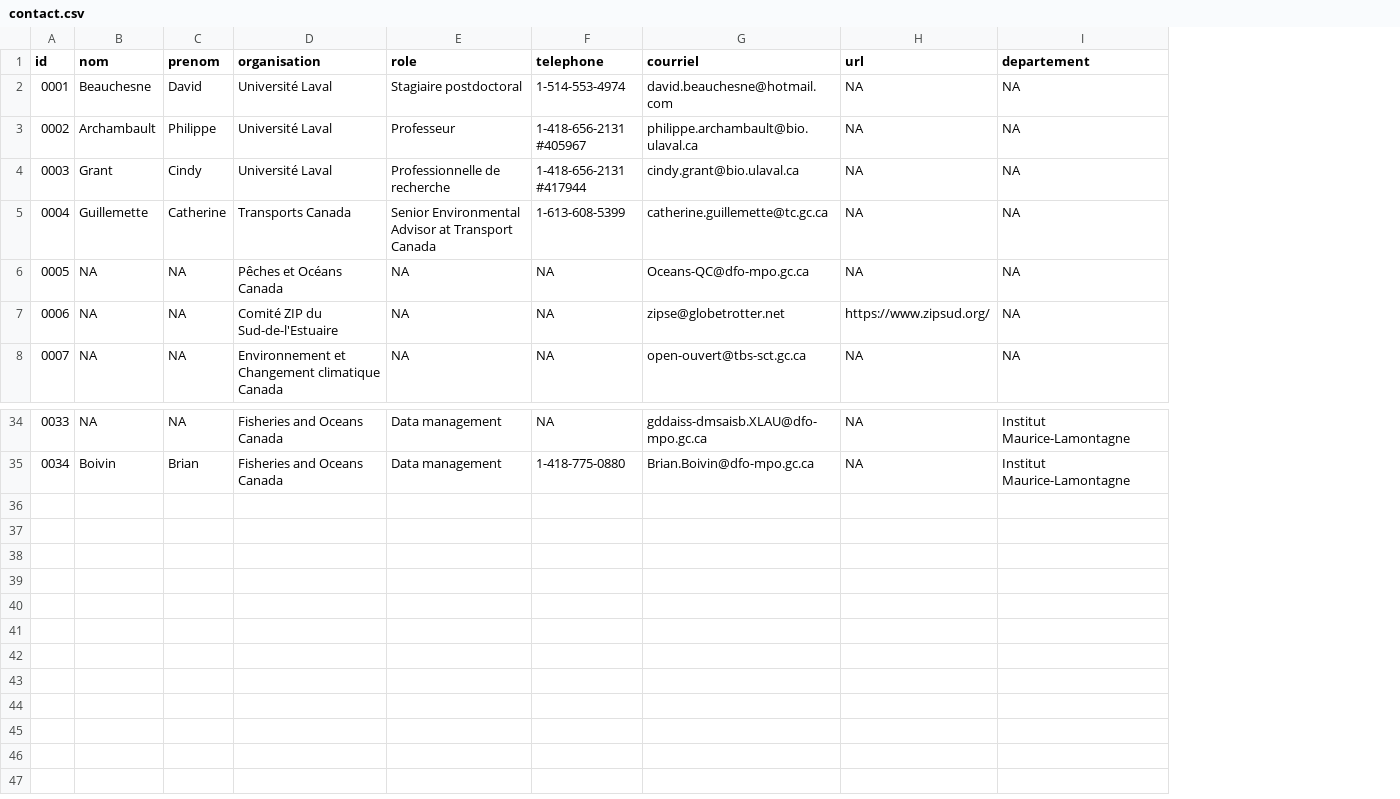
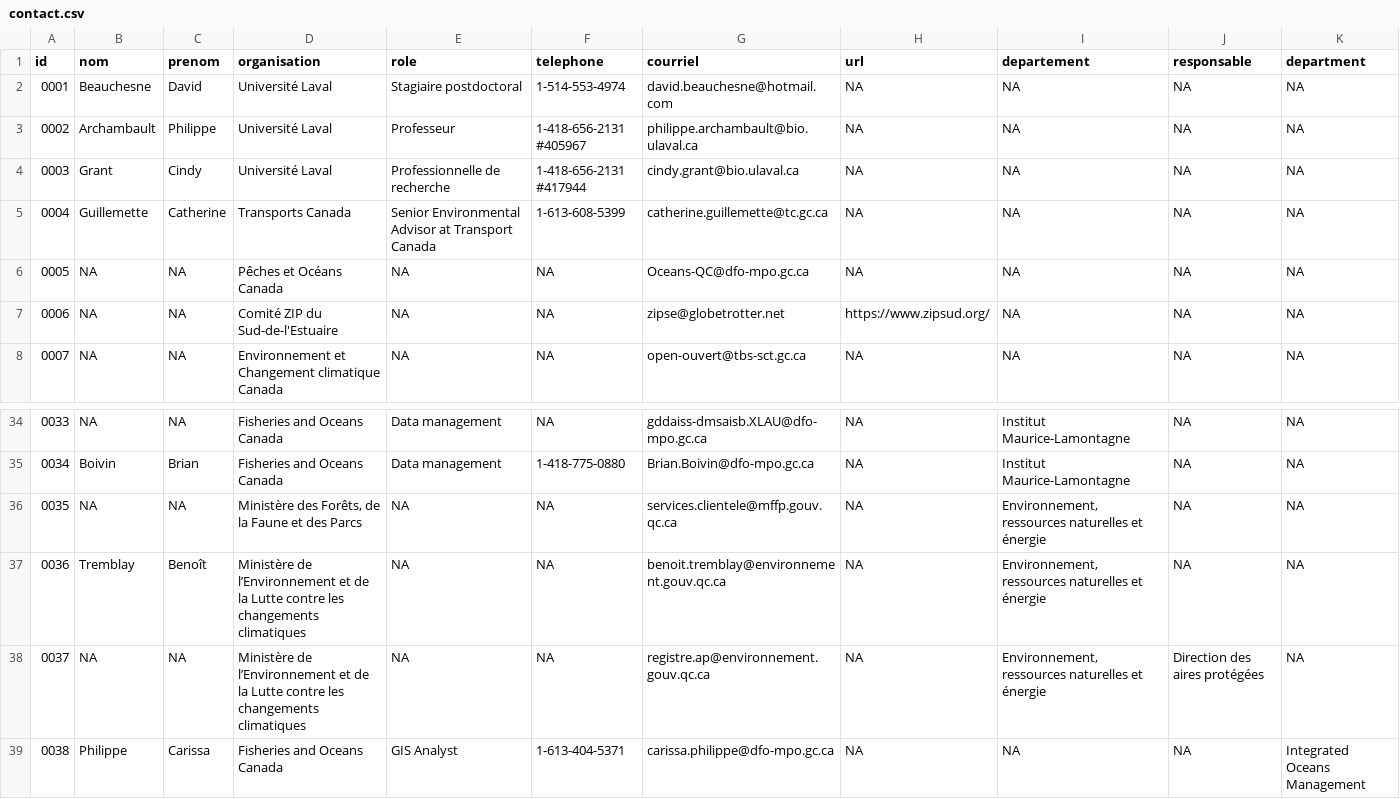
Before and after one commit to EffetsCumulatifsNavigation/ceanav, a CSV file: data/data-contact/contact.csv, drawn as a sheet; only a part is shown, gaps mark what is left out; the diff names each change by its address in the sheet, - before the commit and + after, or states it on an @@ line.

```diff
--- a/data/data-contact/contact.csv
+++ b/data/data-contact/contact.csv
+column J (responsable), rows 2-8: all NA; rows 34-35: NA | NA
+column K (department), rows 2-8: all NA; rows 34-35: NA | NA
+row 36: 0035 | NA | NA | Ministère des Forêts, de la Faune et des Parcs | NA | NA | services.clientele@mffp.gouv.qc.ca | NA | Environnement, ressources naturelles et énergie | NA | NA
+row 37: 0036 | Tremblay | Benoît | Ministère de l’Environnement et de la Lutte contre les changements climatiques | NA | NA | benoit.tremblay@environnement.gouv.qc.ca | NA | Environnement, ressources naturelles et énergie | NA | NA
+row 38: 0037 | NA | NA | Ministère de l’Environnement et de la Lutte contre les changements climatiques | NA | NA | registre.ap@environnement.gouv.qc.ca | NA | Environnement, ressources naturelles et énergie | Direction des aires protégées | NA
+row 39: 0038 | Philippe | Carissa | Fisheries and Oceans Canada | GIS Analyst | 1-613-404-5371 | carissa.philippe@dfo-mpo.gc.ca | NA | NA | NA | Integrated Oceans Management
```
Also changed, not shown: data/data-metadata/metadata.csv, 15 other files.
